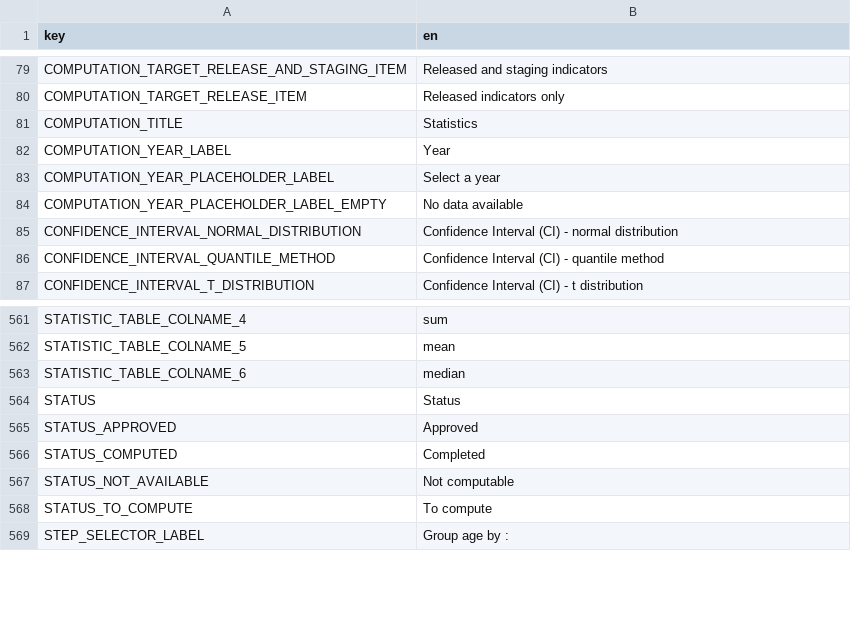
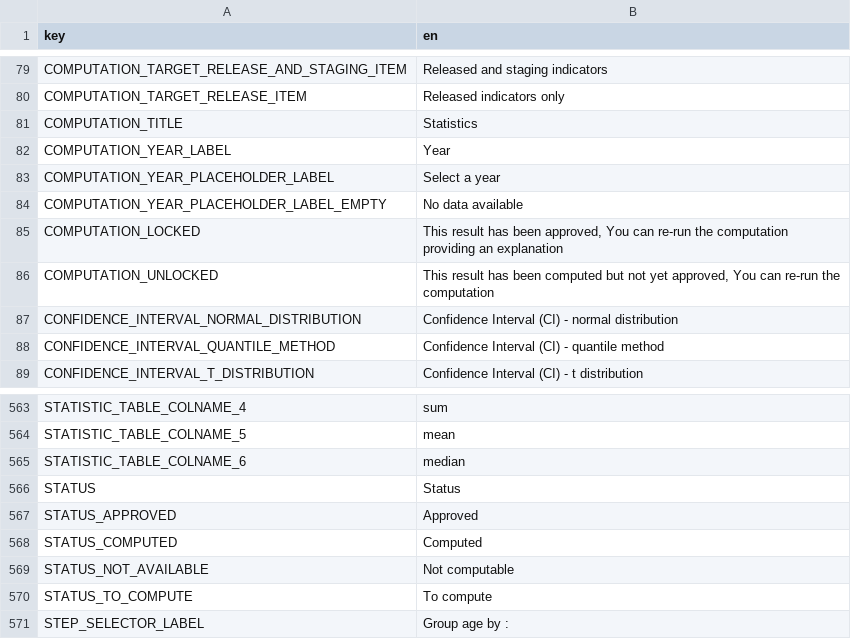
Before and after one commit to un-fao/calipseo-shiny, a CSV file: i18n/translations/translation_en.csv, drawn as a sheet; only a part is shown, gaps mark what is left out.

```diff
--- a/i18n/translations/translation_en.csv
+++ b/i18n/translations/translation_en.csv
@@ -84,2 +84,4 @@ COMPUTATION_YEAR_PLACEHOLDER_LABEL,Select a year
 COMPUTATION_YEAR_PLACEHOLDER_LABEL_EMPTY,No data available
+COMPUTATION_LOCKED,"This result has been approved, You can re-run the computation providing an explanation"
+COMPUTATION_UNLOCKED,"This result has been computed but not yet approved, You can re-run the computation"
 CONFIDENCE_INTERVAL_NORMAL_DISTRIBUTION,Confidence Interval (CI) - normal distribution
@@ -566,3 +568,3 @@ STATUS,Status
 STATUS_APPROVED,Approved
-STATUS_COMPUTED,Completed
+STATUS_COMPUTED,Computed
 STATUS_NOT_AVAILABLE,Not computable
```
Also changed, not shown: i18n/translations/translation_fr.csv, 2 other files.
